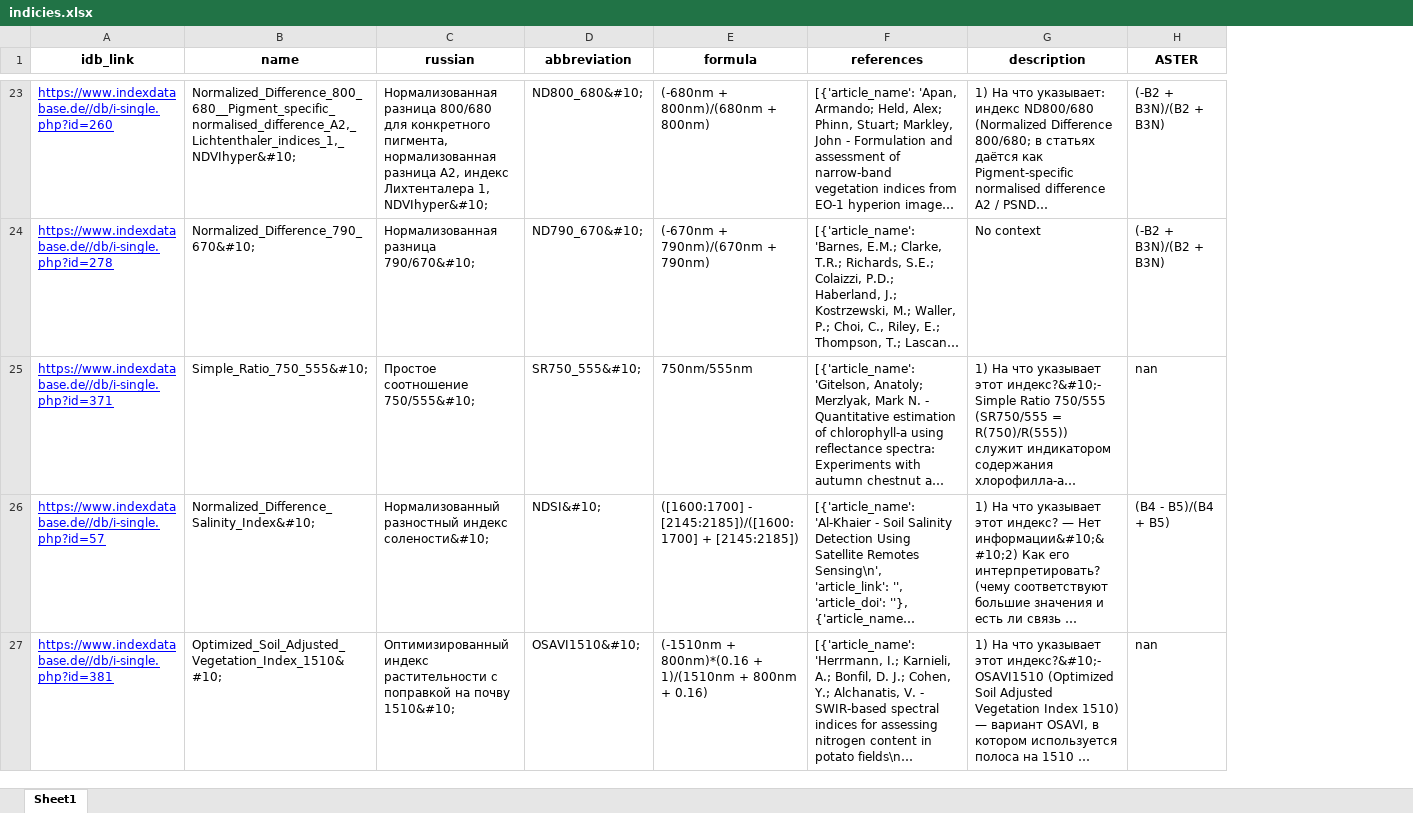
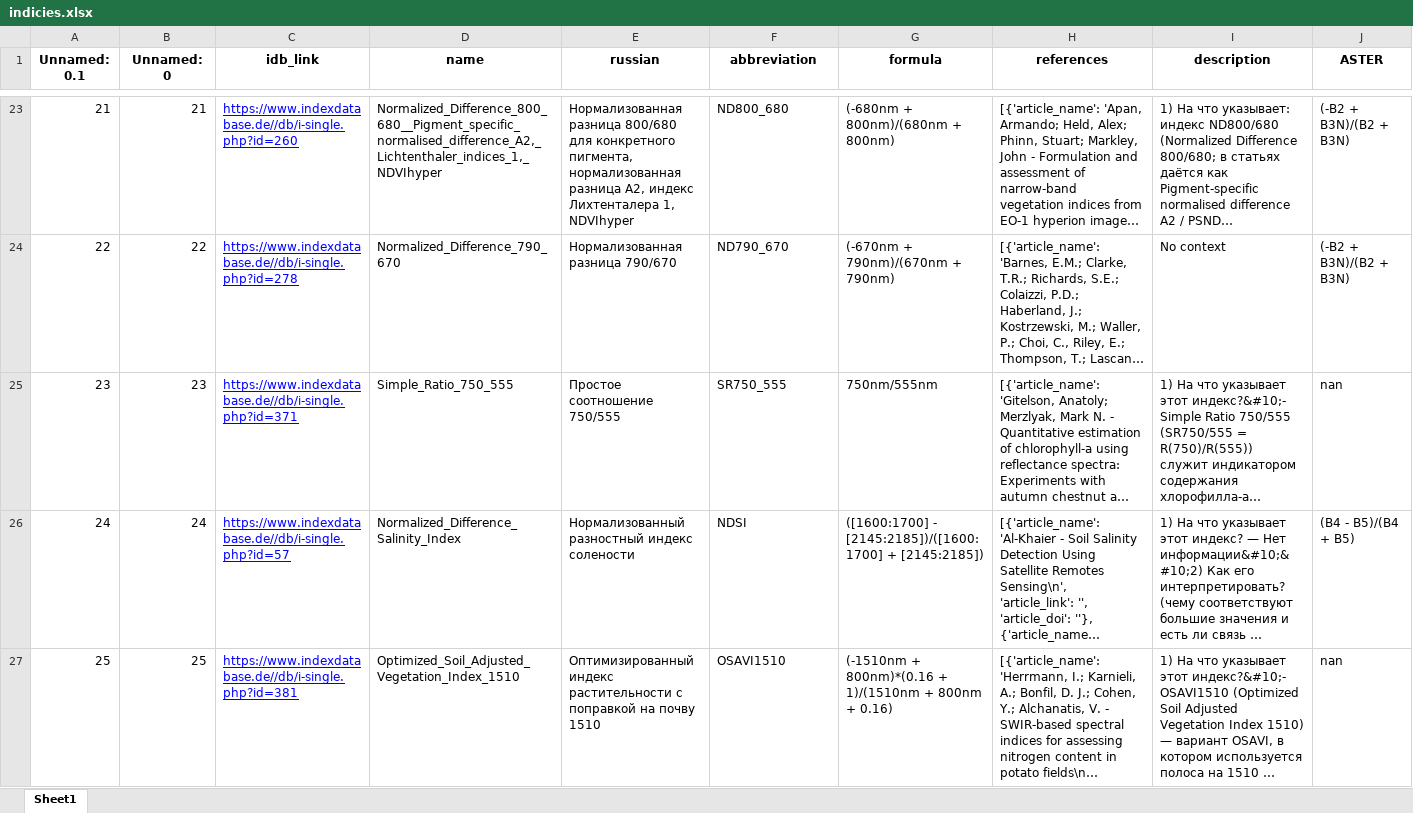
Before and after one commit to AitalUn/mineral_index_table, an Excel workbook: final_delivery/indicies.xlsx, sheet Sheet1, drawn as a sheet; only a part is shown, gaps mark what is left out; long unchanged cells end in …; values as stored, in another font and other column widths than the file's, no borders; addresses are those after the commit; the diff covers the shown part only; the diff names each change by its address in the sheet, - before the commit and + after, or states it on an @@ line.

```diff
--- a/final_delivery/indicies.xlsx (sheet Sheet1)
+++ b/final_delivery/indicies.xlsx (sheet Sheet1)
+column A (Unnamed: 0.1), rows 23-27: 21 | 22 | 23 | 24 | 25
+column B (Unnamed: 0), rows 23-27: 21 | 22 | 23 | 24 | 25
-D23 (name): Normalized_Difference_800_680__Pigment_specific_normalised_difference_A2,_Lichtenthaler_indices_1,_NDVIhyper&#10;
+D23 (name): Normalized_Difference_800_680__Pigment_specific_normalised_difference_A2,_Lichtenthaler_indices_1,_NDVIhyper
-E23 (russian): …Лихтенталера 1, NDVIhyper&#10;
+E23 (russian): …Лихтенталера 1, NDVIhyper
-F23 (abbreviation): ND800_680&#10;
+F23 (abbreviation): ND800_680
-D24 (name): Normalized_Difference_790_670&#10;
+D24 (name): Normalized_Difference_790_670
-E24 (russian): Нормализованная разница 790/670&#10;
+E24 (russian): Нормализованная разница 790/670
-F24 (abbreviation): ND790_670&#10;
+F24 (abbreviation): ND790_670
-D25 (name): Simple_Ratio_750_555&#10;
+D25 (name): Simple_Ratio_750_555
-E25 (russian): Простое соотношение 750/555&#10;
+E25 (russian): Простое соотношение 750/555
-F25 (abbreviation): SR750_555&#10;
+F25 (abbreviation): SR750_555
-D26 (name): Normalized_Difference_Salinity_Index&#10;
+D26 (name): Normalized_Difference_Salinity_Index
-E26 (russian): …разностный индекс солености&#10;
+E26 (russian): …разностный индекс солености
-F26 (abbreviation): NDSI&#10;
+F26 (abbreviation): NDSI
-D27 (name): Optimized_Soil_Adjusted_Vegetation_Index_1510&#10;
+D27 (name): Optimized_Soil_Adjusted_Vegetation_Index_1510
-E27 (russian): …на почву 1510&#10;
+E27 (russian): …на почву 1510
-F27 (abbreviation): OSAVI1510&#10;
+F27 (abbreviation): OSAVI1510
```
Also changed, not shown: 932 edited cells elsewhere in this sheet, final_delivery/base_formulas.xlsx, 5 other files.
